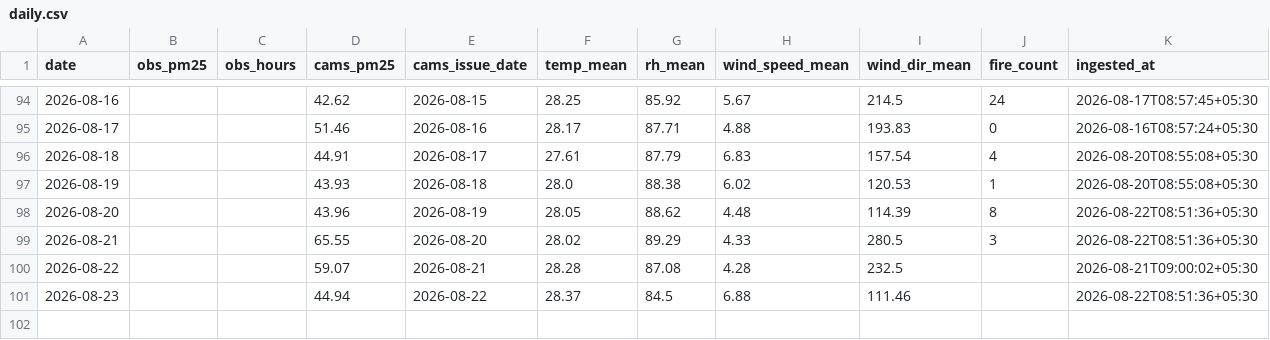
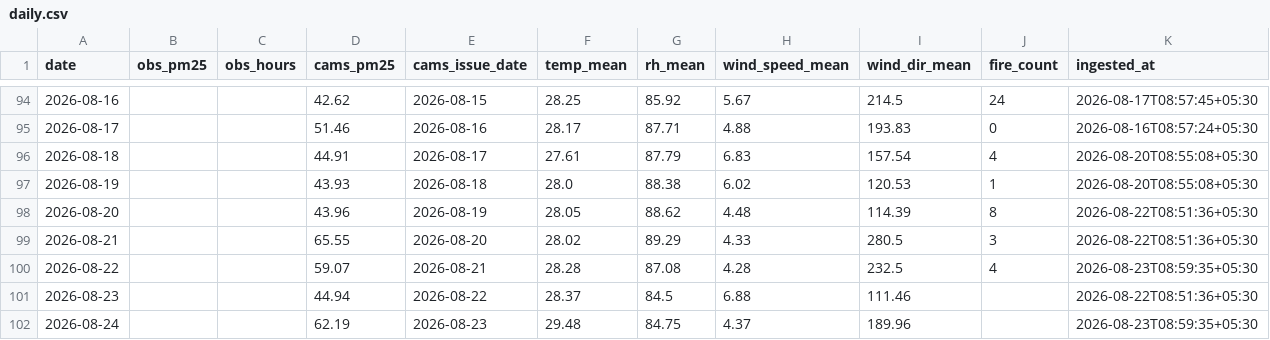
Before and after one commit to Blakkbird/ucs503p-202627odd-Project-P1.v1, a CSV file: data/daily.csv, drawn as a sheet; only a part is shown, gaps mark what is left out.

```diff
--- a/data/daily.csv
+++ b/data/daily.csv
@@ -99,3 +99,4 @@ date,obs_pm25,obs_hours,cams_pm25,cams_issue_date,temp_mean,rh_mean,wind_speed_m
 2026-08-21,,,65.55,2026-08-20,28.02,89.29,4.33,280.5,3,2026-08-22T08:51:36+05:30
-2026-08-22,,,59.07,2026-08-21,28.28,87.08,4.28,232.5,,2026-08-21T09:00:02+05:30
+2026-08-22,,,59.07,2026-08-21,28.28,87.08,4.28,232.5,4,2026-08-23T08:59:35+05:30
 2026-08-23,,,44.94,2026-08-22,28.37,84.5,6.88,111.46,,2026-08-22T08:51:36+05:30
+2026-08-24,,,62.19,2026-08-23,29.48,84.75,4.37,189.96,,2026-08-23T08:59:35+05:30
```
